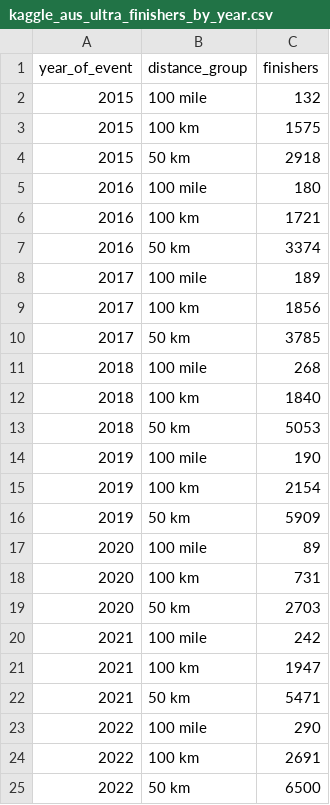
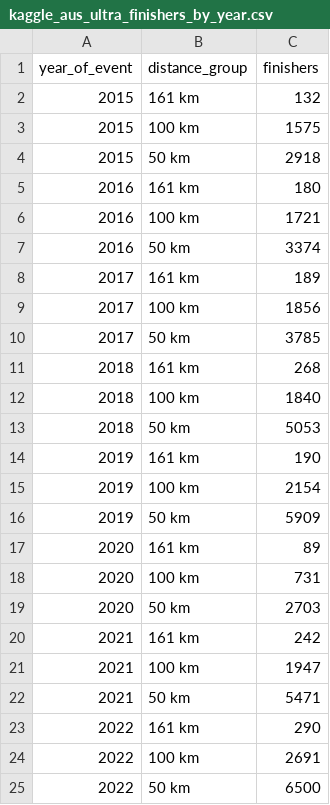
Before and after one commit to foxena/fit2179_repo_dv2, a CSV file: data/kaggle_aus_ultra_finishers_by_year.csv, drawn as a sheet.

```diff
--- a/data/kaggle_aus_ultra_finishers_by_year.csv
+++ b/data/kaggle_aus_ultra_finishers_by_year.csv
@@ -1,24 +1,24 @@
 year_of_event,distance_group,finishers
-2015,100 mile,132
+2015,161 km,132
 2015,100 km,1575
 2015,50 km,2918
-2016,100 mile,180
+2016,161 km,180
 2016,100 km,1721
 2016,50 km,3374
-2017,100 mile,189
+2017,161 km,189
 2017,100 km,1856
 2017,50 km,3785
-2018,100 mile,268
+2018,161 km,268
 2018,100 km,1840
 2018,50 km,5053
-2019,100 mile,190
+2019,161 km,190
 2019,100 km,2154
 2019,50 km,5909
-2020,100 mile,89
+2020,161 km,89
 2020,100 km,731
 2020,50 km,2703
-2021,100 mile,242
+2021,161 km,242
 2021,100 km,1947
 2021,50 km,5471
-2022,100 mile,290
+2022,161 km,290
 2022,100 km,2691
```
Also changed, not shown: data/kaggle_aus_ultra_distance_summary.csv, data/kaggle_aus_ultra_speed_by_distance_gender.csv, 12 other files.
